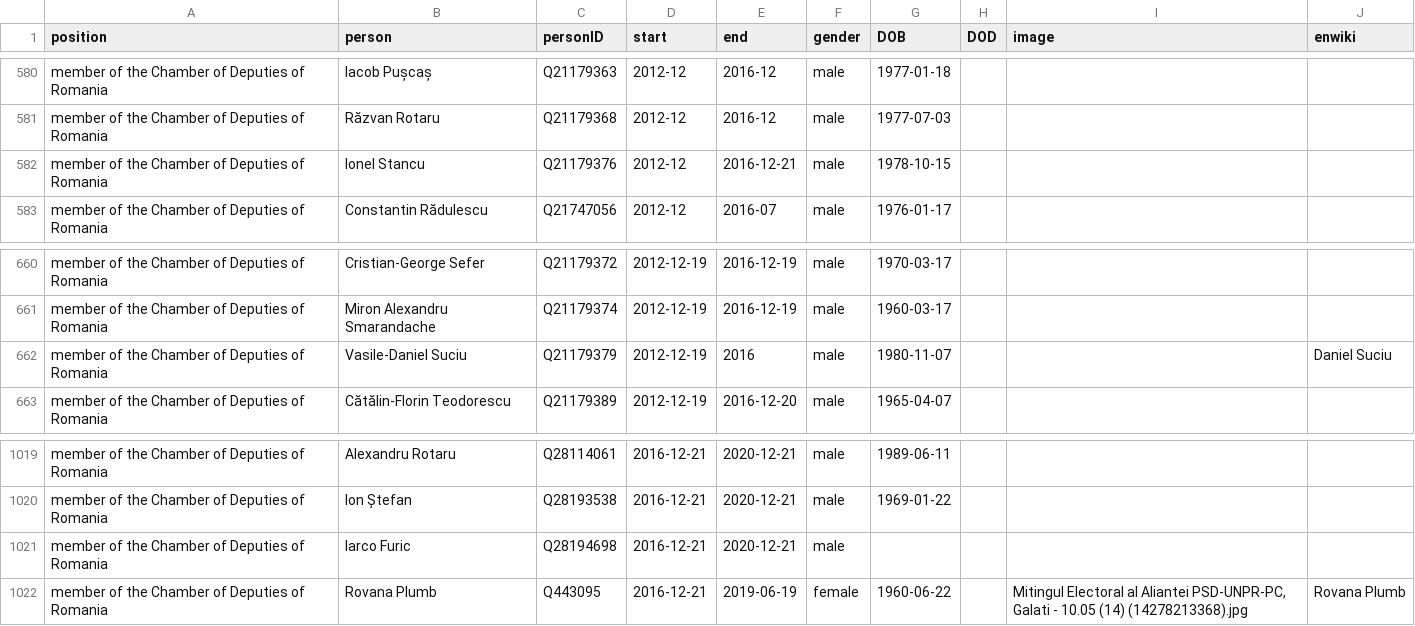
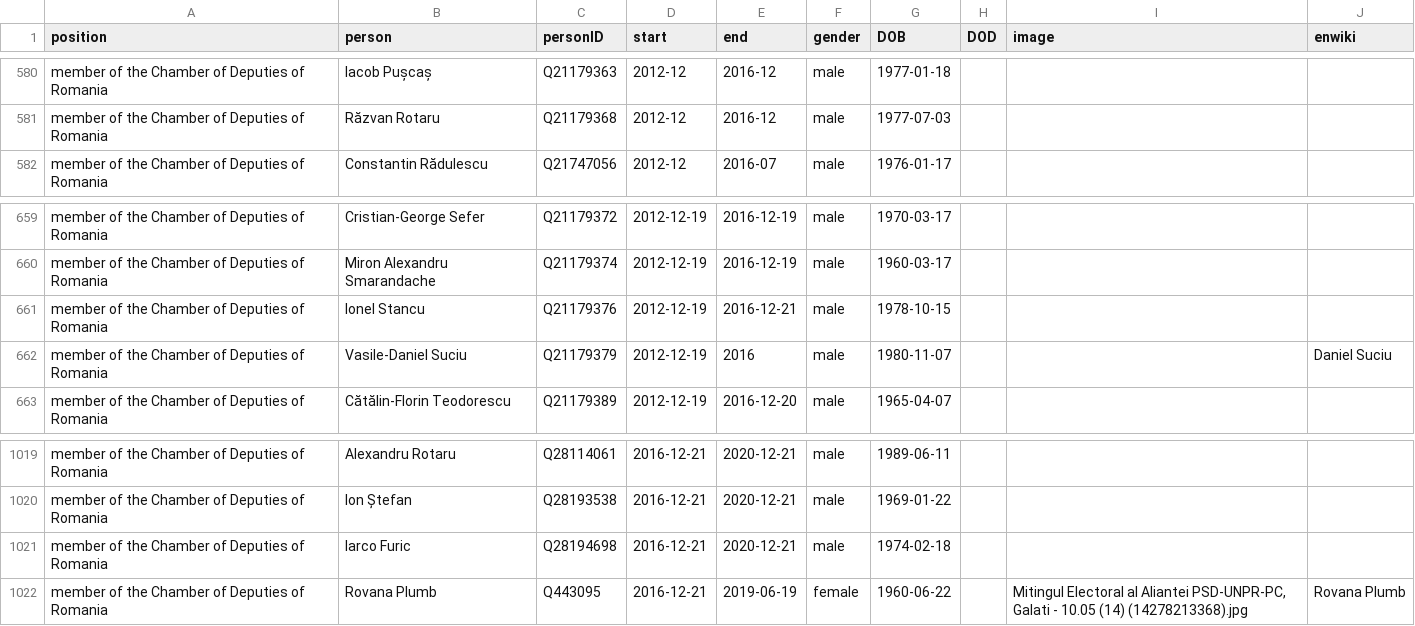
Before and after one commit to every-politician-scrapers/romania-cabinet, a CSV file: html/legislators.csv, drawn as a sheet; only a part is shown, gaps mark what is left out.

```diff
--- a/html/legislators.csv
+++ b/html/legislators.csv
@@ -581,3 +581,2 @@ member of the Chamber of Deputies of Romania,Iacob Pușcaș,Q21179363,2012-12,20
 member of the Chamber of Deputies of Romania,Răzvan Rotaru,Q21179368,2012-12,2016-12,male,1977-07-03,,,
-member of the Chamber of Deputies of Romania,Ionel Stancu,Q21179376,2012-12,2016-12-21,male,1978-10-15,,,
 member of the Chamber of Deputies of Romania,Constantin Rădulescu,Q21747056,2012-12,2016-07,male,1976-01-17,,,
@@ -661,2 +660,3 @@ member of the Chamber of Deputies of Romania,Cristian-George Sefer,Q21179372,201
 member of the Chamber of Deputies of Romania,Miron Alexandru Smarandache,Q21179374,2012-12-19,2016-12-19,male,1960-03-17,,,
+member of the Chamber of Deputies of Romania,Ionel Stancu,Q21179376,2012-12-19,2016-12-21,male,1978-10-15,,,
 member of the Chamber of Deputies of Romania,Vasile-Daniel Suciu,Q21179379,2012-12-19,2016,male,1980-11-07,,,Daniel Suciu
@@ -1020,3 +1020,3 @@ member of the Chamber of Deputies of Romania,Alexandru Rotaru,Q28114061,2016-12-
 member of the Chamber of Deputies of Romania,Ion Ștefan,Q28193538,2016-12-21,2020-12-21,male,1969-01-22,,,
-member of the Chamber of Deputies of Romania,Iarco Furic,Q28194698,2016-12-21,2020-12-21,male,,,,
+member of the Chamber of Deputies of Romania,Iarco Furic,Q28194698,2016-12-21,2020-12-21,male,1974-02-18,,,
 member of the Chamber of Deputies of Romania,Rovana Plumb,Q443095,2016-12-21,2019-06-19,female,1960-06-22,,"Mitingul Electoral al Aliantei PSD-UNPR-PC, Galati - 10.05 (14) (14278213368).jpg",Rovana Plumb
```
Also changed, not shown: html/holders21.csv.
